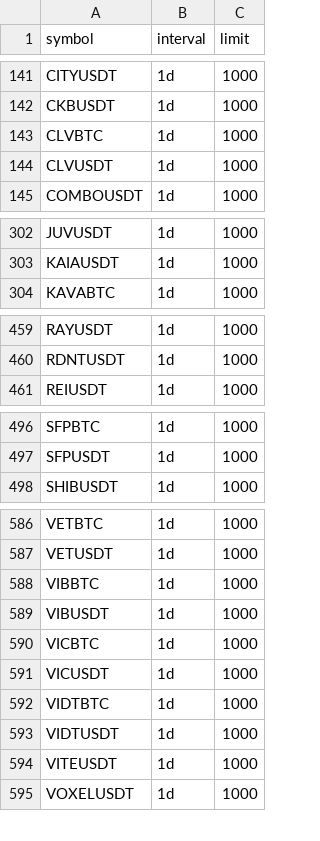
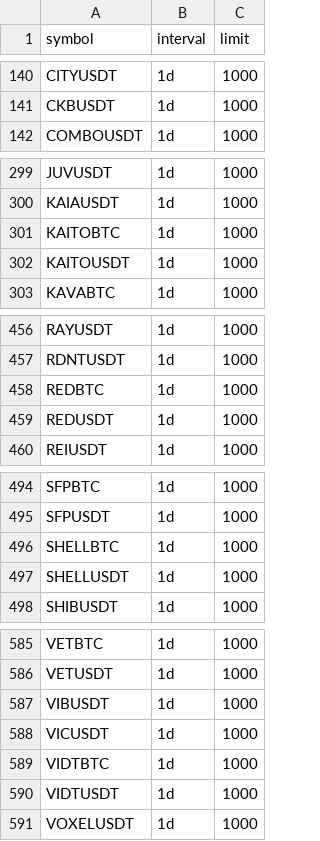
Before and after one commit to siegfried/beholder-binance-config, a CSV file: spot_queries.csv, drawn as a sheet; only a part is shown, gaps mark what is left out; removed rows and columns are numbered as before the commit, all else as after; the diff covers the shown part only; the diff names each change by its address in the sheet, - before the commit and + after, or states it on an @@ line.

```diff
--- a/spot_queries.csv
+++ b/spot_queries.csv
-row 143: CLVBTC | 1d | 1000
-row 144: CLVUSDT | 1d | 1000
+row 301: KAITOBTC | 1d | 1000
+row 302: KAITOUSDT | 1d | 1000
+row 458: REDBTC | 1d | 1000
+row 459: REDUSDT | 1d | 1000
+row 496: SHELLBTC | 1d | 1000
+row 497: SHELLUSDT | 1d | 1000
-row 588: VIBBTC | 1d | 1000
-row 590: VICBTC | 1d | 1000
-row 594: VITEUSDT | 1d | 1000
```
Also changed, not shown: 1 added row and 7 removed rows elsewhere in this file, usdm_queries.csv.
